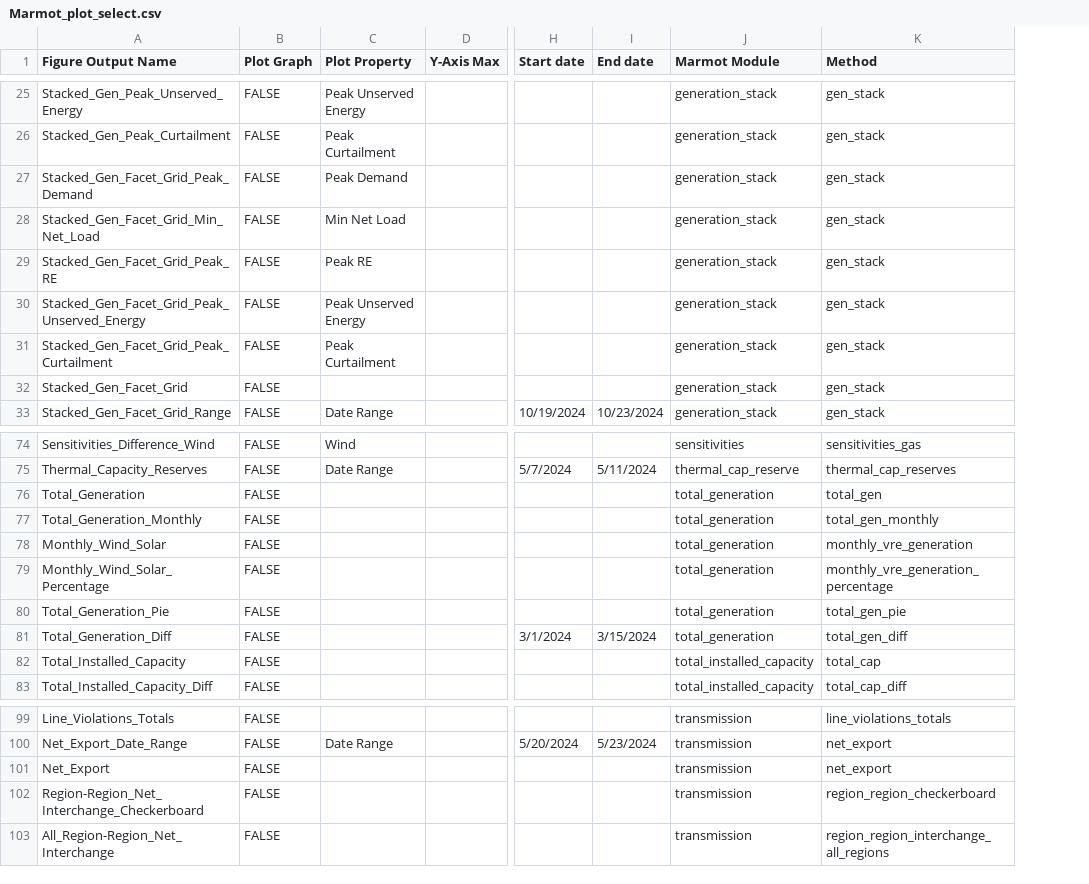
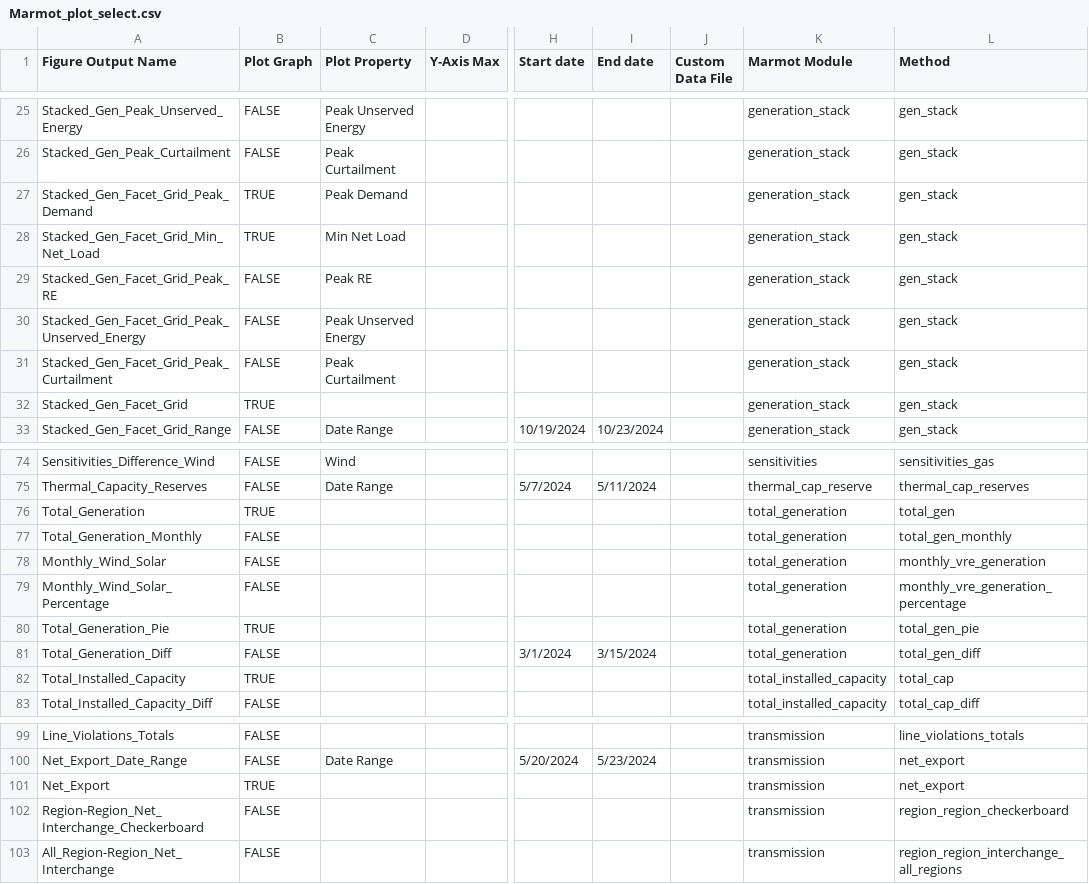
Before and after one commit to NREL/Marmot, a CSV file: marmot/Marmot_plot_select.csv, drawn as a sheet; only a part is shown, gaps mark what is left out; the diff covers the shown part only; the diff names each change by its address in the sheet, - before the commit and + after, or states it on an @@ line.

Commit message:
Add 'Custom Data File' column to _plot_select.csv

```diff
--- a/marmot/Marmot_plot_select.csv
+++ b/marmot/Marmot_plot_select.csv
+column J (Custom Data File), empty
-B27:B28 (Plot Graph): FALSE
+B27:B28 (Plot Graph): TRUE
-B32 (Plot Graph): FALSE
+B32 (Plot Graph): TRUE
-B76 (Plot Graph): FALSE
+B76 (Plot Graph): TRUE
-B80 (Plot Graph): FALSE
+B80 (Plot Graph): TRUE
-B82 (Plot Graph): FALSE
+B82 (Plot Graph): TRUE
-B101 (Plot Graph): FALSE
+B101 (Plot Graph): TRUE
```
Also changed, not shown: 9 edited cells elsewhere in this file.
